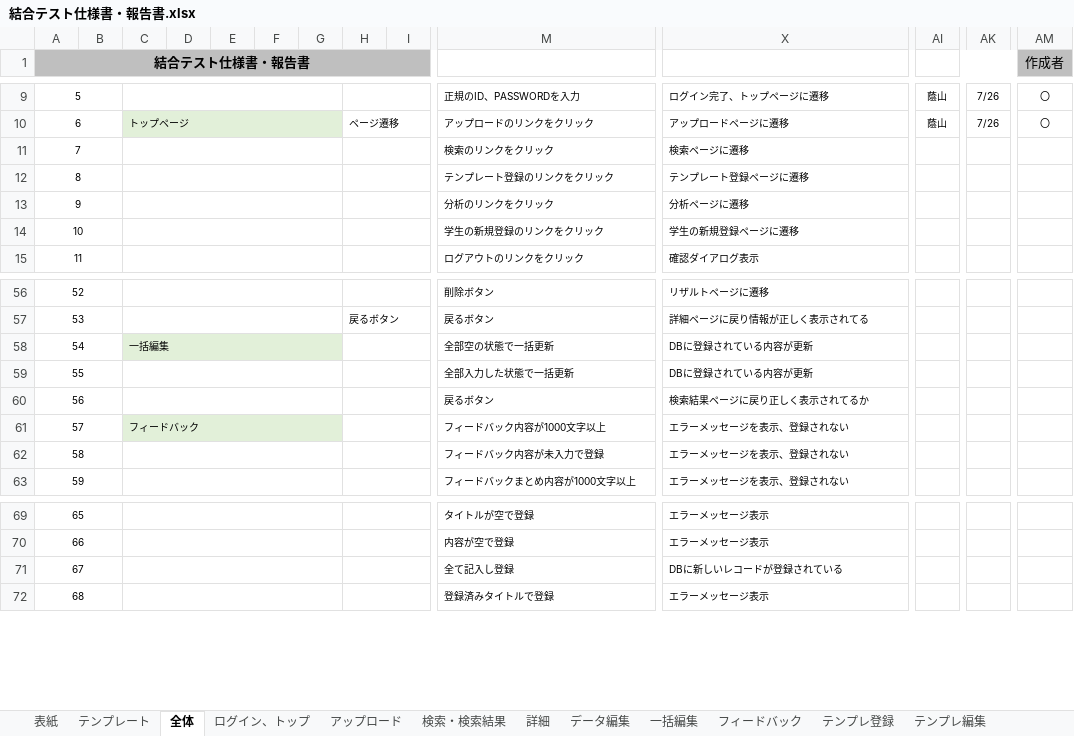
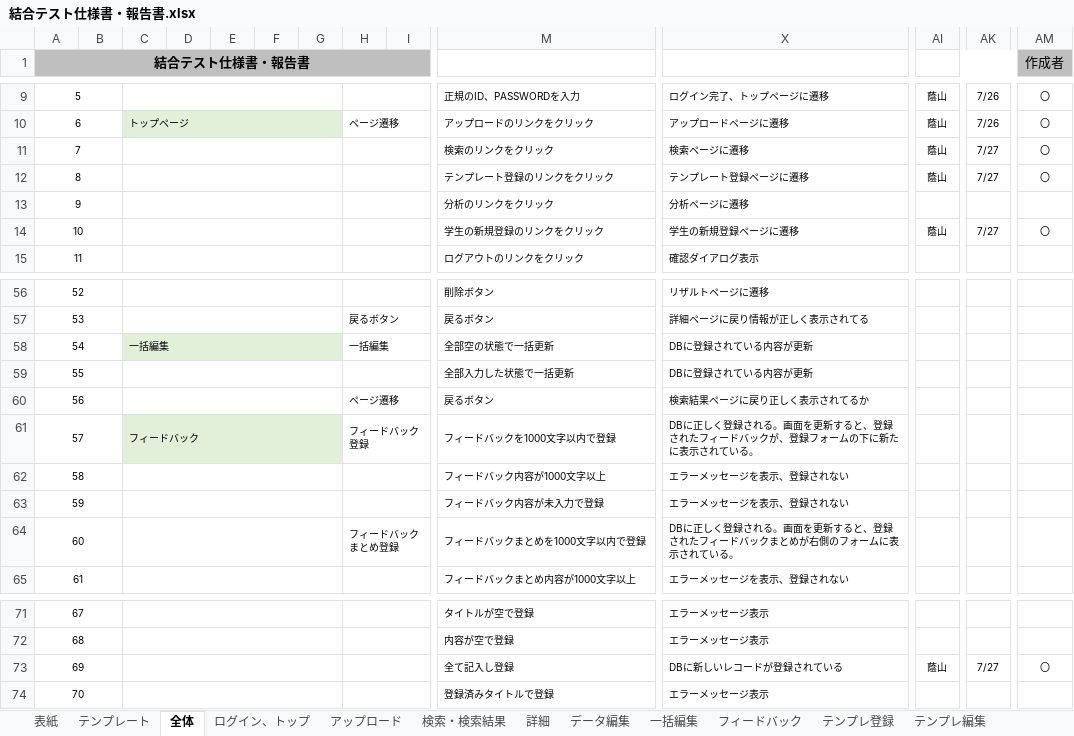
Before and after one commit to DOJO-2021/YSL7, an Excel workbook: 結合テスト仕様書・報告書.xlsx, sheet 全体, drawn as a sheet; only a part is shown, gaps mark what is left out; values as stored, in another font and other column widths than the file's, no borders; removed rows and columns are numbered as before the commit, all else as after; rows hold the shown columns only; the diff names each change by its address in the sheet, - before the commit and + after, or states it on an @@ line.

Commit message:
更新

```diff
--- a/結合テスト仕様書・報告書.xlsx (sheet 全体)
+++ b/結合テスト仕様書・報告書.xlsx (sheet 全体)
-row 11: 7 |  |  |  |  |  |  |  |  | 検索のリンクをクリック | 検索ページに遷移
-row 12: 8 |  |  |  |  |  |  |  |  | テンプレート登録のリンクをクリック | テンプレート登録ページに遷移
+row 11: 7 |  |  |  |  |  |  |  |  | 検索のリンクをクリック | 検索ページに遷移 | 蔭山 | 7/27 | 〇
+row 12: 8 |  |  |  |  |  |  |  |  | テンプレート登録のリンクをクリック | テンプレート登録ページに遷移 | 蔭山 | 7/27 | 〇
-row 14: 10 |  |  |  |  |  |  |  |  | 学生の新規登録のリンクをクリック | 学生の新規登録ページに遷移
+row 14: 10 |  |  |  |  |  |  |  |  | 学生の新規登録のリンクをクリック | 学生の新規登録ページに遷移 | 蔭山 | 7/27 | 〇
-H58: (empty)
+H58: 一括編集
-H60: (empty)
+H60: ページ遷移
+row 61: 57 |  | フィードバック |  |  |  |  | フィードバック登録 |  | フィードバックを1000文字以内で登録 | DBに正しく登録される。画面を更新すると、登録されたフィードバックが、登録フォームの下に新たに表示されている。
@@ column A (結合テスト仕様書・報告書) renumbered from row 62 down @@
-C62: フィードバック
+C62: (empty)
-C62:G62 fill: #E2F0D9
+C62:G62 fill: none
+row 64: 60 |  |  |  |  |  |  | フィードバックまとめ登録 |  | フィードバックまとめを1000文字以内で登録 | DBに正しく登録される。画面を更新すると、登録されたフィードバックまとめが右側のフォームに表示されている。
-row 71: 67 |  |  |  |  |  |  |  |  | 全て記入し登録 | DBに新しいレコードが登録されている
+row 73: 69 |  |  |  |  |  |  |  |  | 全て記入し登録 | DBに新しいレコードが登録されている | 蔭山 | 7/27 | 〇
```
